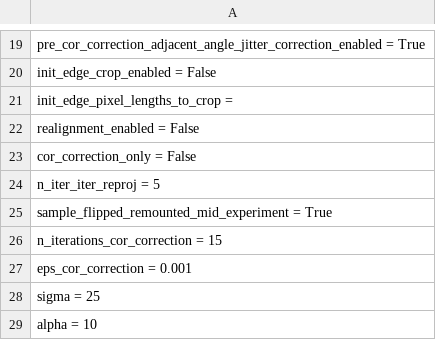
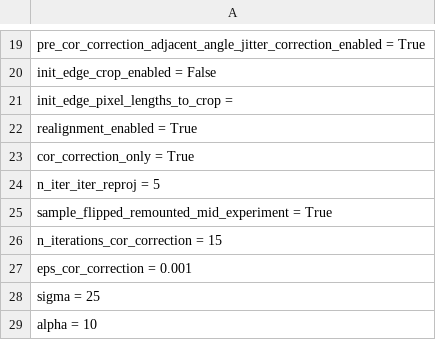
Before and after one commit to bwr0835/XRF_tomography, a CSV file: 3D/3_id_preprocessing_inputs.csv, drawn as a sheet; only a part is shown, gaps mark what is left out.

Commit message:
Update 3_id_preprocessing_inputs.csv

```diff
--- a/3D/3_id_preprocessing_inputs.csv
+++ b/3D/3_id_preprocessing_inputs.csv
@@ -21,4 +21,4 @@ init_edge_crop_enabled = False
 init_edge_pixel_lengths_to_crop =
-realignment_enabled = False
-cor_correction_only = False
+realignment_enabled = True
+cor_correction_only = True
 n_iter_iter_reproj = 5
```
